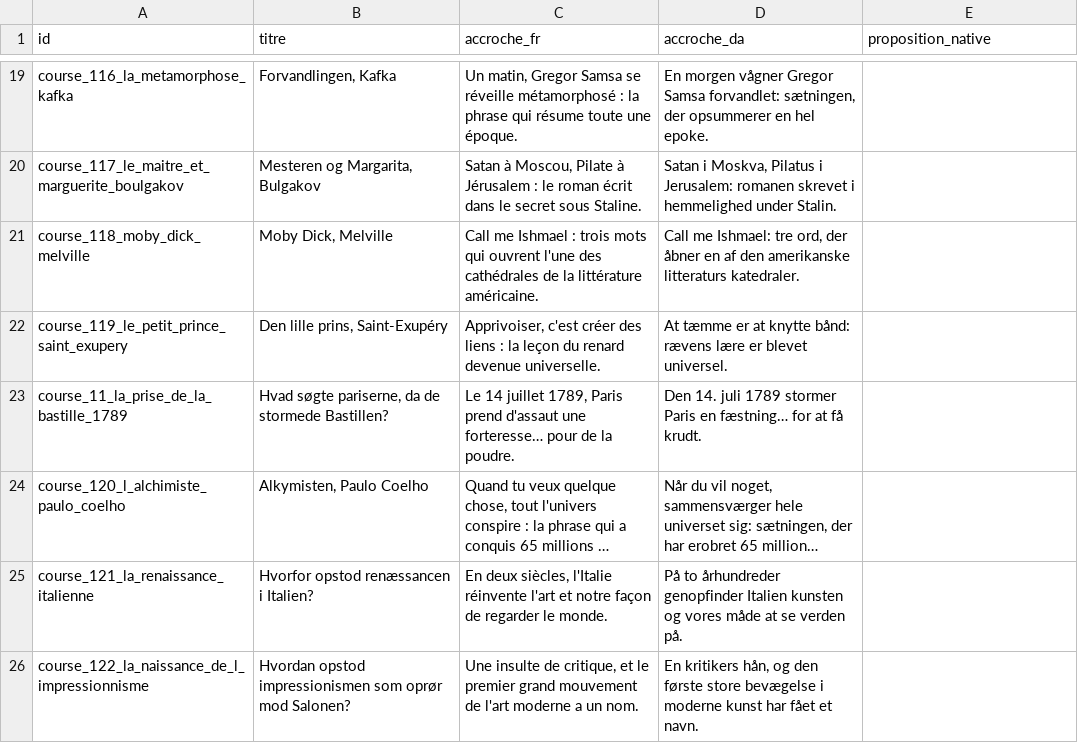
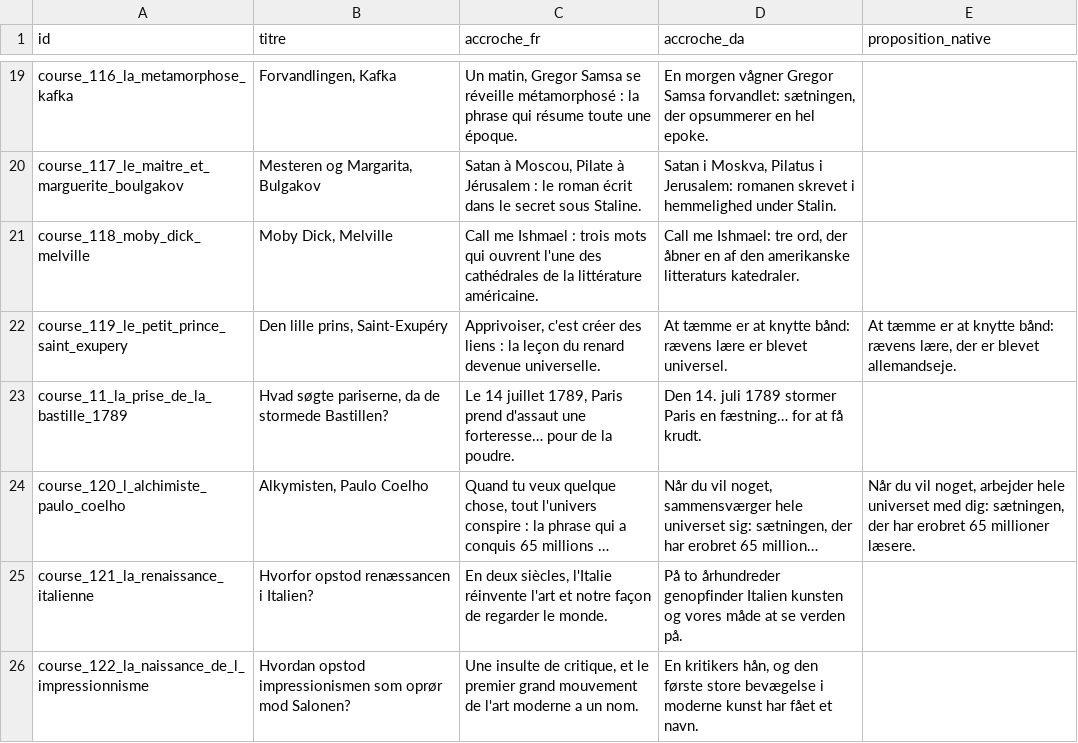
Before and after one commit to adrienmrtn/rork-sophia-755, a CSV file: docs/relecture-accroches/accroches_da.csv, drawn as a sheet; only a part is shown, gaps mark what is left out; long unchanged cells end in …; the diff covers the shown part only; the diff names each change by its address in the sheet, - before the commit and + after, or states it on an @@ line.

```diff
--- a/docs/relecture-accroches/accroches_da.csv
+++ b/docs/relecture-accroches/accroches_da.csv
-E22 (proposition_native): (empty)
+E22 (proposition_native): At tæmme er at knytte bånd: rævens lære, der er blevet allemandseje.
-E24 (proposition_native): (empty)
+E24 (proposition_native): Når du vil noget, arbejder hele universet med dig: sætningen, der har erobret 65 millioner læsere.
```
Also changed, not shown: 23 edited cells elsewhere in this file.
